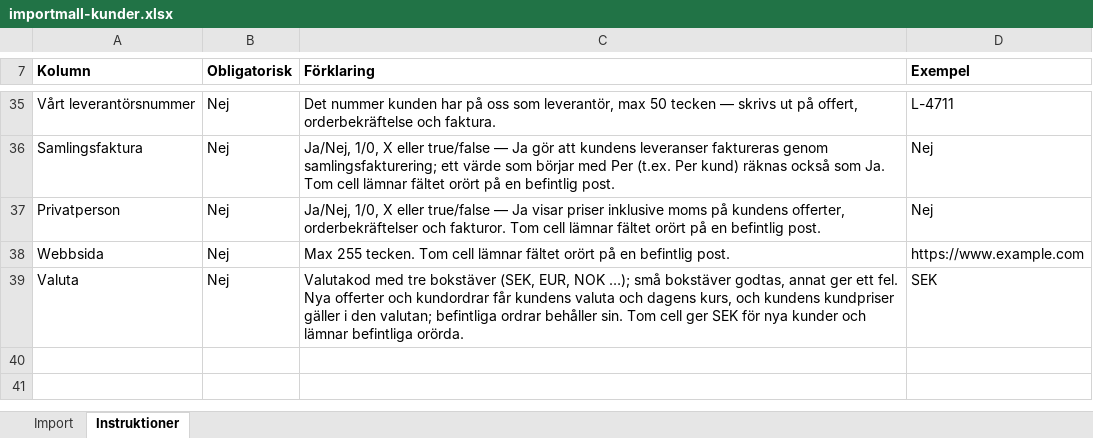
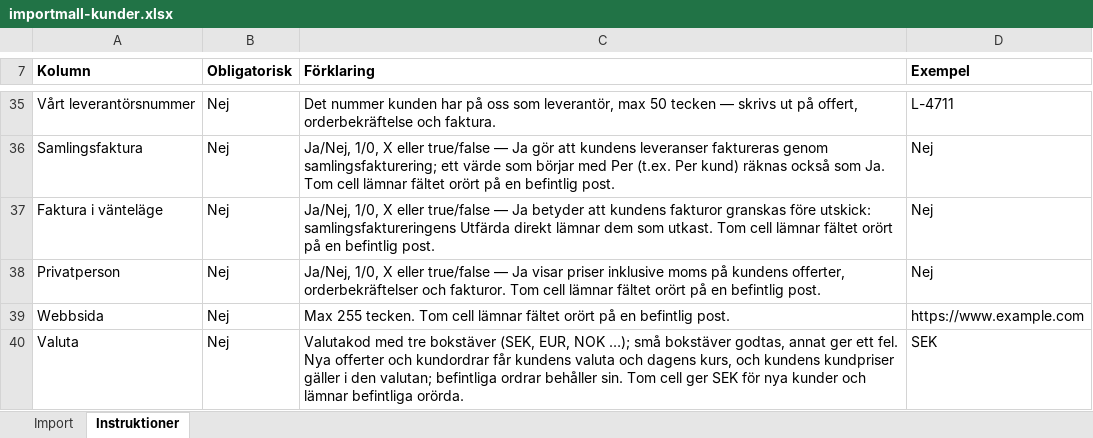
Before and after one commit to ubbe76/Nav-ERP, an Excel workbook: apps/web/public/importmallar/importmall-kunder.xlsx, sheet Instruktioner, drawn as a sheet; only a part is shown, gaps mark what is left out; values as stored, in another font and other column widths than the file's, no borders; the diff names each change by its address in the sheet, - before the commit and + after, or states it on an @@ line.

```diff
--- a/apps/web/public/importmallar/importmall-kunder.xlsx (sheet Instruktioner)
+++ b/apps/web/public/importmallar/importmall-kunder.xlsx (sheet Instruktioner)
+row 37: Faktura i vänteläge | Nej | Ja/Nej, 1/0, X eller true/false — Ja betyder att kundens fakturor granskas före utskick: samlingsfaktureringens Utfärda direkt lämnar dem som utkast. Tom cell lämnar fältet orört på en befintlig post. | Nej
```
Also changed, not shown: sheet Import, 20 other files.
